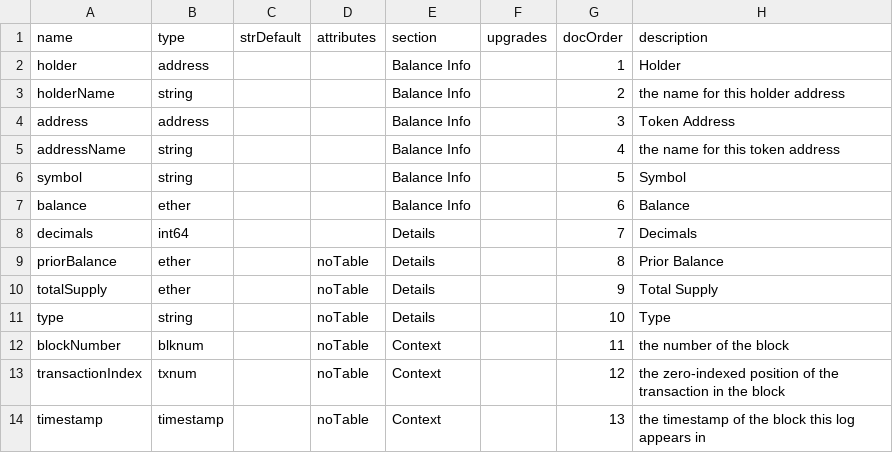
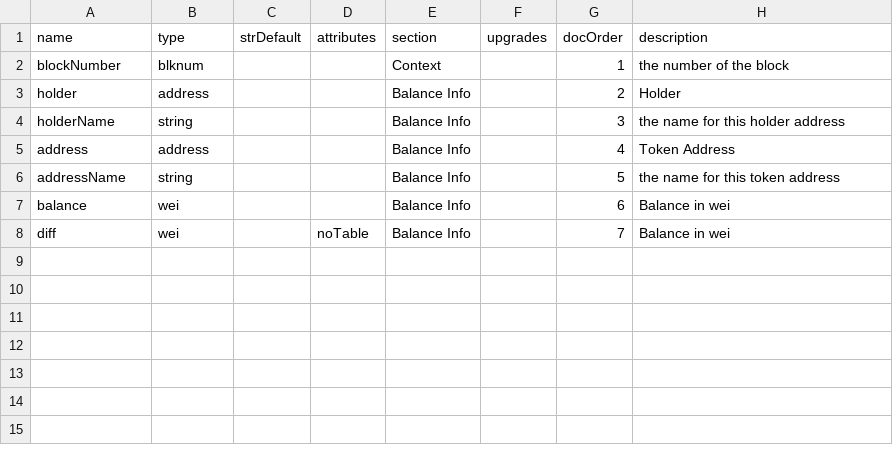
Before and after one commit to TrueBlocks/trueblocks-approvals, a CSV file: code_gen/templates/classDefinitions/fields/balances.csv, drawn as a sheet; removed rows and columns are numbered as before the commit, all else as after; the diff names each change by its address in the sheet, - before the commit and + after, or states it on an @@ line.

```diff
--- a/code_gen/templates/classDefinitions/fields/balances.csv
+++ b/code_gen/templates/classDefinitions/fields/balances.csv
+row 2: blockNumber | blknum |  |  | Context |  | 1 | the number of the block
-G3 (docOrder): 1
+G3 (docOrder): 2
-G4 (docOrder): 2
+G4 (docOrder): 3
-G5 (docOrder): 3
+G5 (docOrder): 4
-G6 (docOrder): 4
+G6 (docOrder): 5
-row 6: symbol | string |  |  | Balance Info |  | 5 | Symbol
-B7 (type): ether
+B7 (type): wei
-H7 (description): Balance
+H7 (description): Balance in wei
-row 8: decimals | int64 |  |  | Details |  | 7 | Decimals
-row 9: priorBalance | ether |  | noTable | Details |  | 8 | Prior Balance
-row 10: totalSupply | ether |  | noTable | Details |  | 9 | Total Supply
-row 11: type | string |  | noTable | Details |  | 10 | Type
-row 12: blockNumber | blknum |  | noTable | Context |  | 11 | the number of the block
-row 13: transactionIndex | txnum |  | noTable | Context |  | 12 | the zero-indexed position of the transaction in the block
-row 14: timestamp | timestamp |  | noTable | Context |  | 13 | the timestamp of the block this log appears in
+row 8: diff | wei |  | noTable | Balance Info |  | 7 | Balance in wei
```
Also changed, not shown: code_gen/templates/classDefinitions/fields/transfers.csv, 18 other files.
